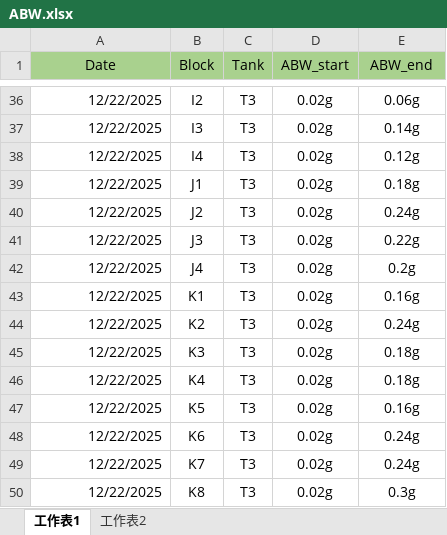
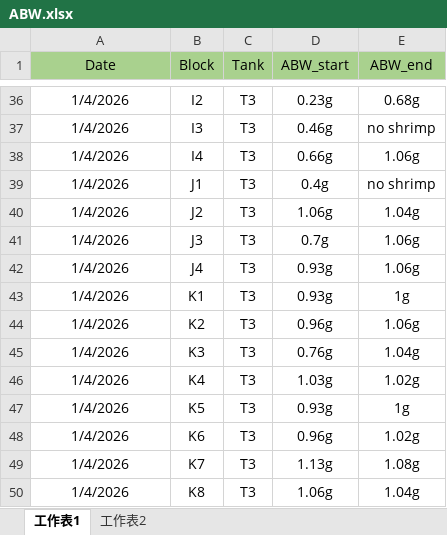
Before and after one commit to saisravanthi8333-coder/shrimp-dashboard, an Excel workbook: ABW.xlsx, sheet 工作表1, drawn as a sheet; only a part is shown, gaps mark what is left out; values as stored, in another font and other column widths than the file's, no borders; the diff covers the shown part only; the diff names each change by its address in the sheet, - before the commit and + after, or states it on an @@ line.

```diff
--- a/ABW.xlsx (sheet 工作表1)
+++ b/ABW.xlsx (sheet 工作表1)
-A36:A50 (Date): 12/22/2025
+A36:A50 (Date): 1/4/2026
-A36:A50 alignment: right
+A36:A50 alignment: center
-D36 (ABW_start): 0.02g
+D36 (ABW_start): 0.23g
-E36 (ABW_end): 0.06g
+E36 (ABW_end): 0.68g
-D37 (ABW_start): 0.02g
+D37 (ABW_start): 0.46g
-E37 (ABW_end): 0.14g
+E37 (ABW_end): no shrimp
-D38 (ABW_start): 0.02g
+D38 (ABW_start): 0.66g
-E38 (ABW_end): 0.12g
+E38 (ABW_end): 1.06g
-D39 (ABW_start): 0.02g
+D39 (ABW_start): 0.4g
-E39 (ABW_end): 0.18g
+E39 (ABW_end): no shrimp
-D40 (ABW_start): 0.02g
+D40 (ABW_start): 1.06g
-E40 (ABW_end): 0.24g
+E40 (ABW_end): 1.04g
-D41 (ABW_start): 0.02g
+D41 (ABW_start): 0.7g
-E41 (ABW_end): 0.22g
+E41 (ABW_end): 1.06g
-D42:D43 (ABW_start): 0.02g
+D42:D43 (ABW_start): 0.93g
-E42 (ABW_end): 0.2g
+E42 (ABW_end): 1.06g
-E43 (ABW_end): 0.16g
+E43 (ABW_end): 1g
-D44 (ABW_start): 0.02g
+D44 (ABW_start): 0.96g
-E44 (ABW_end): 0.24g
+E44 (ABW_end): 1.06g
-D45 (ABW_start): 0.02g
+D45 (ABW_start): 0.76g
-E45 (ABW_end): 0.18g
+E45 (ABW_end): 1.04g
-D46 (ABW_start): 0.02g
+D46 (ABW_start): 1.03g
-E46 (ABW_end): 0.18g
+E46 (ABW_end): 1.02g
-D47 (ABW_start): 0.02g
+D47 (ABW_start): 0.93g
-E47 (ABW_end): 0.16g
+E47 (ABW_end): 1g
-D48 (ABW_start): 0.02g
+D48 (ABW_start): 0.96g
-E48 (ABW_end): 0.24g
+E48 (ABW_end): 1.02g
-D49 (ABW_start): 0.02g
+D49 (ABW_start): 1.13g
-E49 (ABW_end): 0.24g
+E49 (ABW_end): 1.08g
-D50 (ABW_start): 0.02g
+D50 (ABW_start): 1.06g
-E50 (ABW_end): 0.3g
+E50 (ABW_end): 1.04g
```
Also changed, not shown: 100 edited cells and cell formats elsewhere in this sheet, sheet 工作表2, 1 other file.
